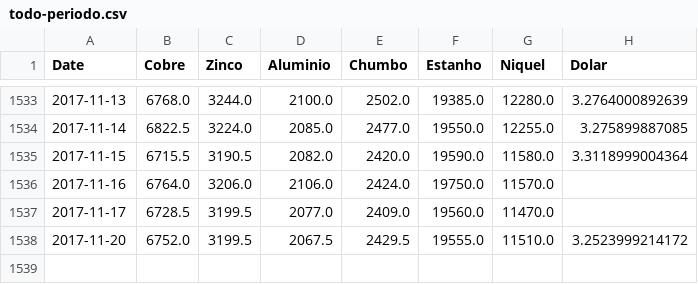
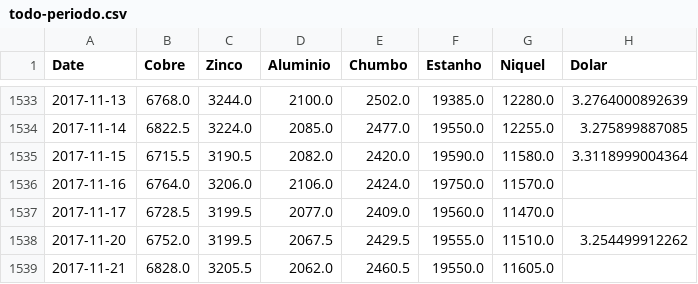
Before and after one commit to tiagocordeiro/flask-lme-chart, a CSV file: static/todo-periodo.csv, drawn as a sheet; only a part is shown, gaps mark what is left out.

```diff
--- a/static/todo-periodo.csv
+++ b/static/todo-periodo.csv
@@ -1537,2 +1537,3 @@ Date,Cobre,Zinco,Aluminio,Chumbo,Estanho,Niquel,Dolar
 2017-11-17,6728.5,3199.5,2077.0,2409.0,19560.0,11470.0,
-2017-11-20,6752.0,3199.5,2067.5,2429.5,19555.0,11510.0,3.2523999214172
+2017-11-20,6752.0,3199.5,2067.5,2429.5,19555.0,11510.0,3.254499912262
+2017-11-21,6828.0,3205.5,2062.0,2460.5,19550.0,11605.0,
```
Also changed, not shown: cotacao-atual.csv, static/cotacao-atual.csv, 1 other file.
